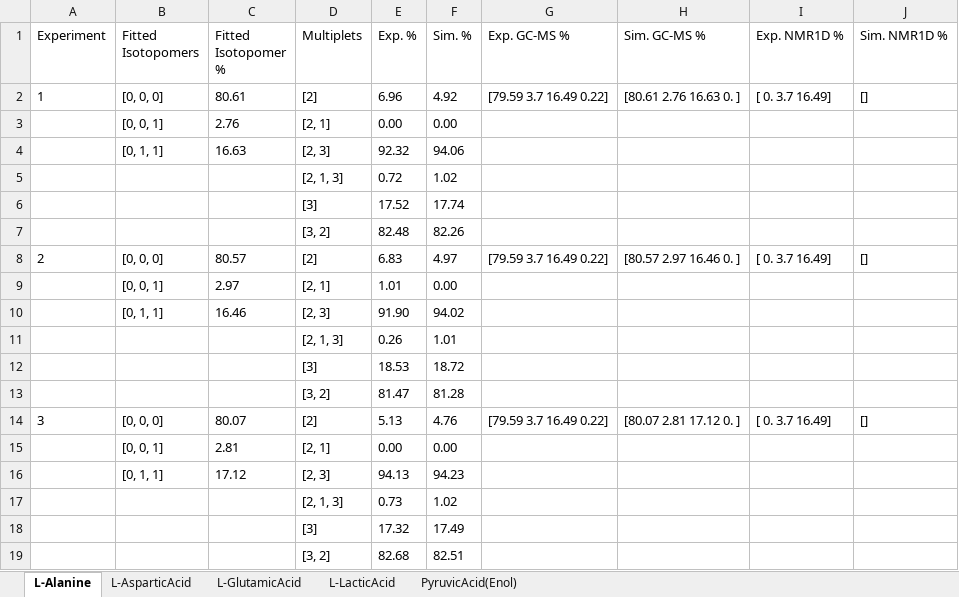
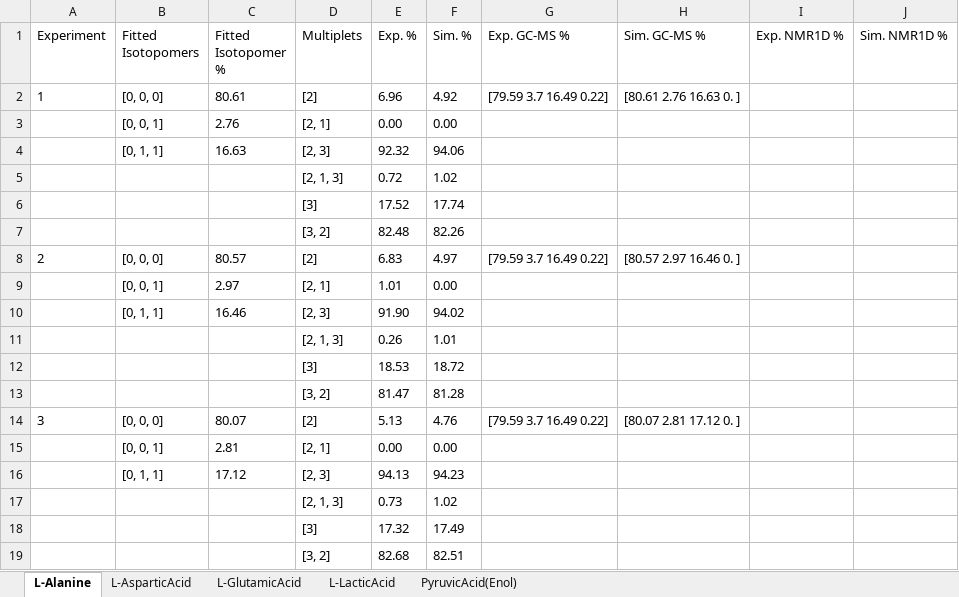
Before and after one commit to ludwigc/metabolabpytools, an Excel workbook: metabolabpytools/jupyter/isotopomerAnalysis.xlsx, sheet L-Alanine, drawn as a sheet; values as stored, in another font and other column widths than the file's, no borders; the diff names each change by its address in the sheet, - before the commit and + after, or states it on an @@ line.

```diff
--- a/metabolabpytools/jupyter/isotopomerAnalysis.xlsx (sheet L-Alanine)
+++ b/metabolabpytools/jupyter/isotopomerAnalysis.xlsx (sheet L-Alanine)
-I2 (Exp. NMR1D %): [ 0. 3.7 16.49]
+I2 (Exp. NMR1D %): (empty)
-J2 (Sim. NMR1D %): []
+J2 (Sim. NMR1D %): (empty)
-I8 (Exp. NMR1D %): [ 0. 3.7 16.49]
+I8 (Exp. NMR1D %): (empty)
-J8 (Sim. NMR1D %): []
+J8 (Sim. NMR1D %): (empty)
-I14 (Exp. NMR1D %): [ 0. 3.7 16.49]
+I14 (Exp. NMR1D %): (empty)
-J14 (Sim. NMR1D %): []
+J14 (Sim. NMR1D %): (empty)
```
Also changed, not shown: sheet L-AsparticAcid, sheet L-GlutamicAcid, sheet PyruvicAcid(Enol), sheet L-LacticAcid, 44 other files.
